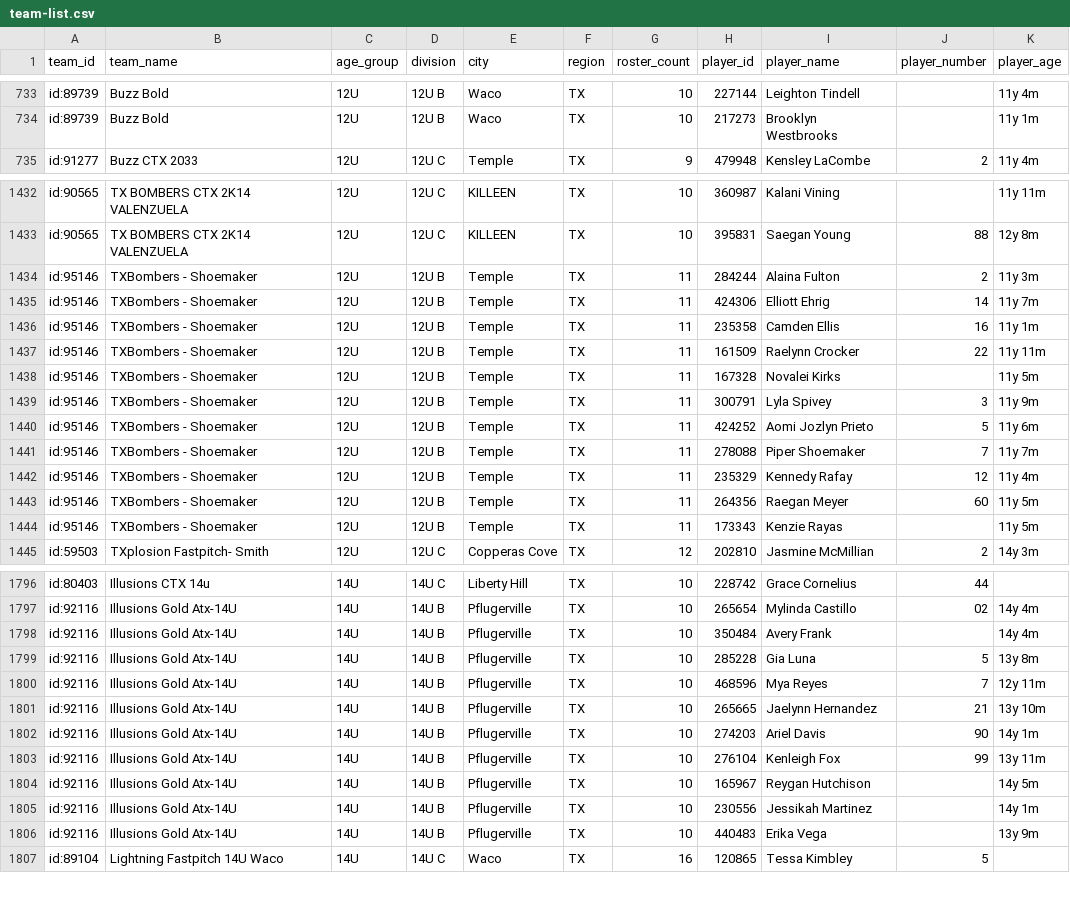
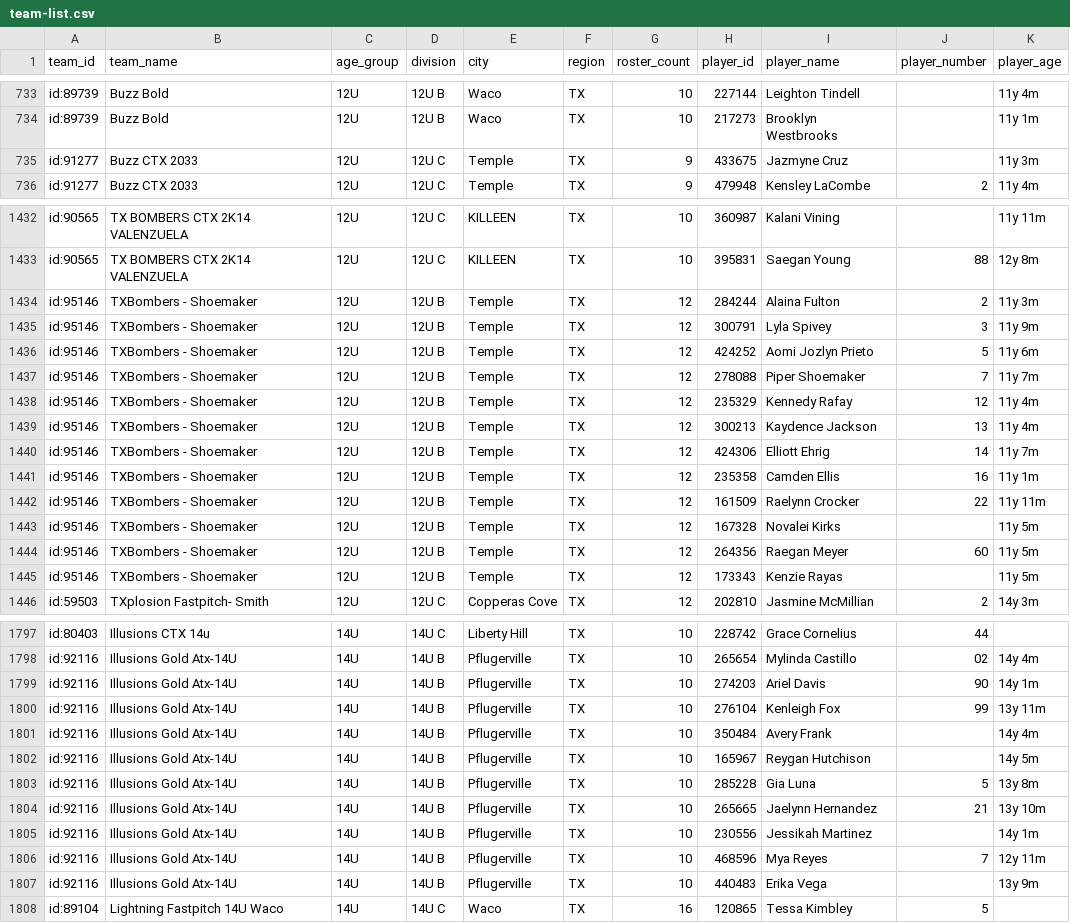
Before and after one commit to jeremiah9980/ncs-monitor, a CSV file: reports/team-list.csv, drawn as a sheet; only a part is shown, gaps mark what is left out; the diff covers the shown part only.

```diff
--- a/reports/team-list.csv
+++ b/reports/team-list.csv
@@ -734,2 +734,3 @@ id:89739,Buzz Bold,12U,12U B,Waco,TX,10,227144,Leighton Tindell,,11y 4m
 id:89739,Buzz Bold,12U,12U B,Waco,TX,10,217273,Brooklyn Westbrooks,,11y 1m
+id:91277,Buzz CTX 2033,12U,12U C,Temple,TX,9,433675,Jazmyne Cruz,,11y 3m
 id:91277,Buzz CTX 2033,12U,12U C,Temple,TX,9,479948,Kensley LaCombe,2,11y 4m
@@ -1433,13 +1433,14 @@ id:90565,TX BOMBERS CTX 2K14 VALENZUELA,12U,12U C,KILLEEN,TX,10,360987,Kalani Vi
 id:90565,TX BOMBERS CTX 2K14 VALENZUELA,12U,12U C,KILLEEN,TX,10,395831,Saegan Young,88,12y 8m
-id:95146,TXBombers - Shoemaker,12U,12U B,Temple,TX,11,284244,Alaina Fulton,2,11y 3m
-id:95146,TXBombers - Shoemaker,12U,12U B,Temple,TX,11,424306,Elliott Ehrig,14,11y 7m
-id:95146,TXBombers - Shoemaker,12U,12U B,Temple,TX,11,235358,Camden Ellis,16,11y 1m
-id:95146,TXBombers - Shoemaker,12U,12U B,Temple,TX,11,161509,Raelynn Crocker,22,11y 11m
-id:95146,TXBombers - Shoemaker,12U,12U B,Temple,TX,11,167328,Novalei Kirks,,11y 5m
-id:95146,TXBombers - Shoemaker,12U,12U B,Temple,TX,11,300791,Lyla Spivey,3,11y 9m
-id:95146,TXBombers - Shoemaker,12U,12U B,Temple,TX,11,424252,Aomi Jozlyn Prieto,5,11y 6m
-id:95146,TXBombers - Shoemaker,12U,12U B,Temple,TX,11,278088,Piper Shoemaker,7,11y 7m
-id:95146,TXBombers - Shoemaker,12U,12U B,Temple,TX,11,235329,Kennedy Rafay,12,11y 4m
-id:95146,TXBombers - Shoemaker,12U,12U B,Temple,TX,11,264356,Raegan Meyer,60,11y 5m
-id:95146,TXBombers - Shoemaker,12U,12U B,Temple,TX,11,173343,Kenzie Rayas,,11y 5m
+id:95146,TXBombers - Shoemaker,12U,12U B,Temple,TX,12,284244,Alaina Fulton,2,11y 3m
+id:95146,TXBombers - Shoemaker,12U,12U B,Temple,TX,12,300791,Lyla Spivey,3,11y 9m
+id:95146,TXBombers - Shoemaker,12U,12U B,Temple,TX,12,424252,Aomi Jozlyn Prieto,5,11y 6m
+id:95146,TXBombers - Shoemaker,12U,12U B,Temple,TX,12,278088,Piper Shoemaker,7,11y 7m
+id:95146,TXBombers - Shoemaker,12U,12U B,Temple,TX,12,235329,Kennedy Rafay,12,11y 4m
+id:95146,TXBombers - Shoemaker,12U,12U B,Temple,TX,12,300213,Kaydence Jackson,13,11y 4m
+id:95146,TXBombers - Shoemaker,12U,12U B,Temple,TX,12,424306,Elliott Ehrig,14,11y 7m
+id:95146,TXBombers - Shoemaker,12U,12U B,Temple,TX,12,235358,Camden Ellis,16,11y 1m
+id:95146,TXBombers - Shoemaker,12U,12U B,Temple,TX,12,161509,Raelynn Crocker,22,11y 11m
+id:95146,TXBombers - Shoemaker,12U,12U B,Temple,TX,12,167328,Novalei Kirks,,11y 5m
+id:95146,TXBombers - Shoemaker,12U,12U B,Temple,TX,12,264356,Raegan Meyer,60,11y 5m
+id:95146,TXBombers - Shoemaker,12U,12U B,Temple,TX,12,173343,Kenzie Rayas,,11y 5m
 id:59503,TXplosion Fastpitch- Smith,12U,12U C,Copperas Cove,TX,12,202810,Jasmine McMillian,2,14y 3m
@@ -1797,10 +1798,10 @@ id:80403,Illusions CTX 14u,14U,14U C,Liberty Hill,TX,10,228742,Grace Cornelius,4
 id:92116,Illusions Gold Atx-14U,14U,14U B,Pflugerville,TX,10,265654,Mylinda Castillo,02,14y 4m
-id:92116,Illusions Gold Atx-14U,14U,14U B,Pflugerville,TX,10,350484,Avery Frank,,14y 4m
-id:92116,Illusions Gold Atx-14U,14U,14U B,Pflugerville,TX,10,285228,Gia Luna,5,13y 8m
-id:92116,Illusions Gold Atx-14U,14U,14U B,Pflugerville,TX,10,468596,Mya Reyes,7,12y 11m
-id:92116,Illusions Gold Atx-14U,14U,14U B,Pflugerville,TX,10,265665,Jaelynn Hernandez,21,13y 10m
 id:92116,Illusions Gold Atx-14U,14U,14U B,Pflugerville,TX,10,274203,Ariel Davis,90,14y 1m
 id:92116,Illusions Gold Atx-14U,14U,14U B,Pflugerville,TX,10,276104,Kenleigh Fox,99,13y 11m
+id:92116,Illusions Gold Atx-14U,14U,14U B,Pflugerville,TX,10,350484,Avery Frank,,14y 4m
 id:92116,Illusions Gold Atx-14U,14U,14U B,Pflugerville,TX,10,165967,Reygan Hutchison,,14y 5m
+id:92116,Illusions Gold Atx-14U,14U,14U B,Pflugerville,TX,10,285228,Gia Luna,5,13y 8m
+id:92116,Illusions Gold Atx-14U,14U,14U B,Pflugerville,TX,10,265665,Jaelynn Hernandez,21,13y 10m
 id:92116,Illusions Gold Atx-14U,14U,14U B,Pflugerville,TX,10,230556,Jessikah Martinez,,14y 1m
+id:92116,Illusions Gold Atx-14U,14U,14U B,Pflugerville,TX,10,468596,Mya Reyes,7,12y 11m
 id:92116,Illusions Gold Atx-14U,14U,14U B,Pflugerville,TX,10,440483,Erika Vega,,13y 9m
```
Also changed, not shown: 21 moved rows elsewhere in this file, reports/changelog.csv, 4 other files.
